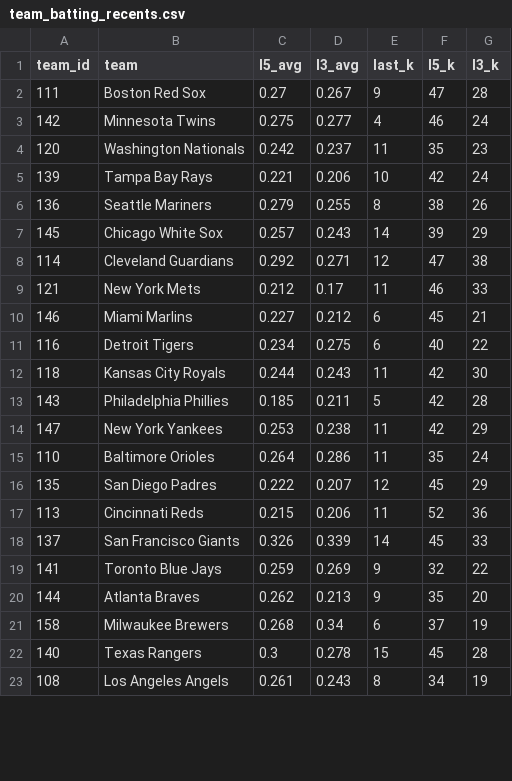
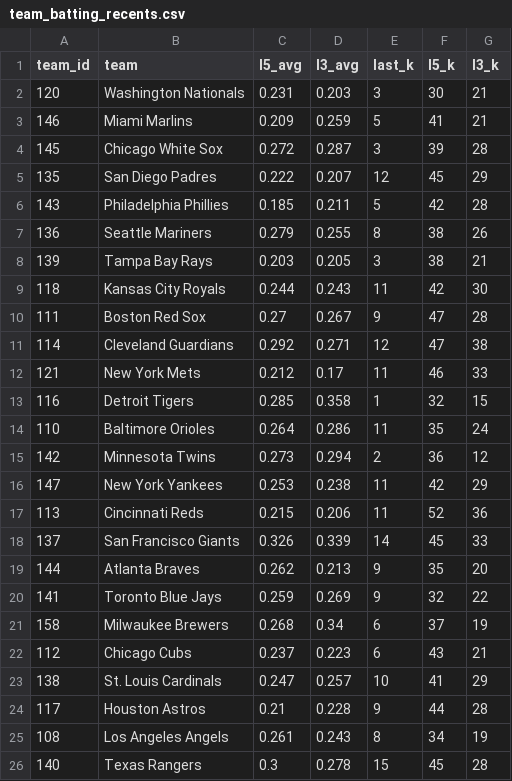
Before and after one commit to HitByOne/mlb-dashboard, a CSV file: data/team_batting_recents.csv, drawn as a sheet; only a part is shown; the diff covers the shown part only.

```diff
--- a/data/team_batting_recents.csv
+++ b/data/team_batting_recents.csv
@@ -1,23 +1,26 @@
 team_id,team,l5_avg,l3_avg,last_k,l5_k,l3_k
+120,Washington Nationals,0.231,0.203,3,30,21
+146,Miami Marlins,0.209,0.259,5,41,21
+145,Chicago White Sox,0.272,0.287,3,39,28
+135,San Diego Padres,0.222,0.207,12,45,29
+143,Philadelphia Phillies,0.185,0.211,5,42,28
+136,Seattle Mariners,0.279,0.255,8,38,26
+139,Tampa Bay Rays,0.203,0.205,3,38,21
+118,Kansas City Royals,0.244,0.243,11,42,30
 111,Boston Red Sox,0.27,0.267,9,47,28
-142,Minnesota Twins,0.275,0.277,4,46,24
-120,Washington Nationals,0.242,0.237,11,35,23
-139,Tampa Bay Rays,0.221,0.206,10,42,24
-136,Seattle Mariners,0.279,0.255,8,38,26
-145,Chicago White Sox,0.257,0.243,14,39,29
 114,Cleveland Guardians,0.292,0.271,12,47,38
 121,New York Mets,0.212,0.17,11,46,33
-146,Miami Marlins,0.227,0.212,6,45,21
-116,Detroit Tigers,0.234,0.275,6,40,22
-118,Kansas City Royals,0.244,0.243,11,42,30
-143,Philadelphia Phillies,0.185,0.211,5,42,28
+116,Detroit Tigers,0.285,0.358,1,32,15
+110,Baltimore Orioles,0.264,0.286,11,35,24
+142,Minnesota Twins,0.273,0.294,2,36,12
 147,New York Yankees,0.253,0.238,11,42,29
-110,Baltimore Orioles,0.264,0.286,11,35,24
-135,San Diego Padres,0.222,0.207,12,45,29
 113,Cincinnati Reds,0.215,0.206,11,52,36
 137,San Francisco Giants,0.326,0.339,14,45,33
+144,Atlanta Braves,0.262,0.213,9,35,20
 141,Toronto Blue Jays,0.259,0.269,9,32,22
-144,Atlanta Braves,0.262,0.213,9,35,20
 158,Milwaukee Brewers,0.268,0.34,6,37,19
+112,Chicago Cubs,0.237,0.223,6,43,21
+138,St. Louis Cardinals,0.247,0.257,10,41,29
+117,Houston Astros,0.21,0.228,9,44,28
+108,Los Angeles Angels,0.261,0.243,8,34,19
 140,Texas Rangers,0.3,0.278,15,45,28
-108,Los Angeles Angels,0.261,0.243,8,34,19
```
Also changed, not shown: 4 moved rows elsewhere in this file, data/bvp.csv, data/hit_streaks.csv, 11 other files.
